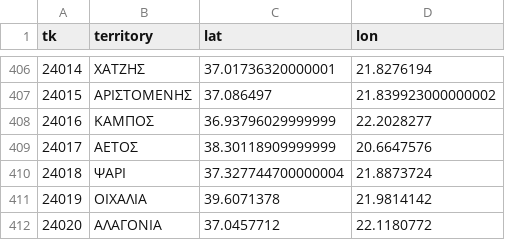
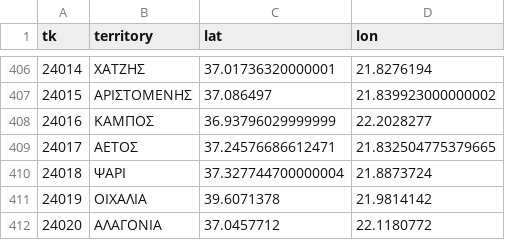
Before and after one commit to MentatInnovations/grpostcodes, a CSV file: data/postcode_lat_long_output_file.csv, drawn as a sheet; only a part is shown, gaps mark what is left out.

Commit message:
Line 409: Was Pointing to nowhere

```diff
--- a/data/postcode_lat_long_output_file.csv
+++ b/data/postcode_lat_long_output_file.csv
@@ -408,3 +408,3 @@
 "24016","ΚΑΜΠΟΣ","36.93796029999999","22.2028277"
-"24017","ΑΕΤΟΣ","38.30118909999999","20.6647576"
+"24017","ΑΕΤΟΣ","37.24576686612471","21.832504775379665"
 "24018","ΨΑΡΙ","37.327744700000004","21.8873724"
```
